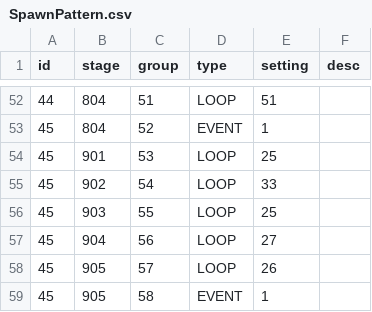
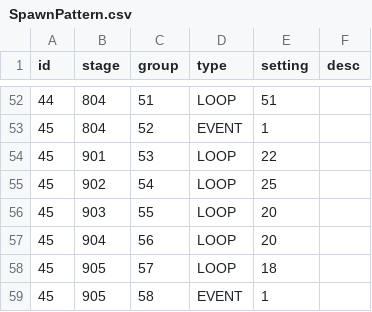
Before and after one commit to browniesss/MapleWorlds, a CSV file: RootDesk/MyDesk/DataSets/SpawnPattern/SpawnPattern.csv, drawn as a sheet; only a part is shown, gaps mark what is left out.

```diff
--- a/RootDesk/MyDesk/DataSets/SpawnPattern/SpawnPattern.csv
+++ b/RootDesk/MyDesk/DataSets/SpawnPattern/SpawnPattern.csv
@@ -53,7 +53,7 @@
 45,804,52,EVENT,1,
-45,901,53,LOOP,25,
-45,902,54,LOOP,33,
-45,903,55,LOOP,25,
-45,904,56,LOOP,27,
-45,905,57,LOOP,26,
+45,901,53,LOOP,22,
+45,902,54,LOOP,25,
+45,903,55,LOOP,20,
+45,904,56,LOOP,20,
+45,905,57,LOOP,18,
 45,905,58,EVENT,1,
```
Also changed, not shown: RootDesk/MyDesk/DataSets/SpawnPattern/SpawnGroup.csv.
